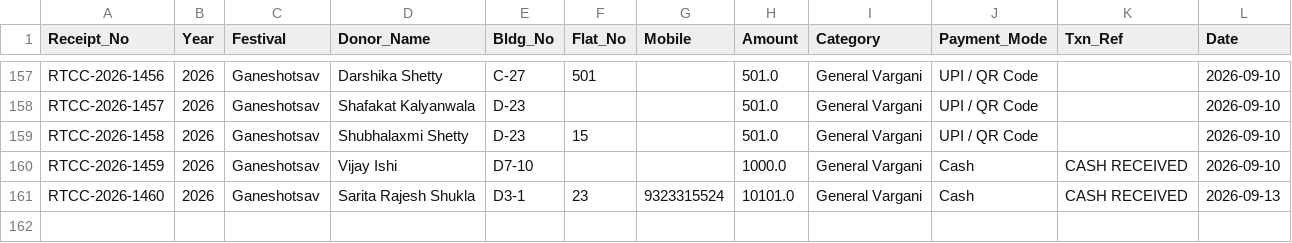
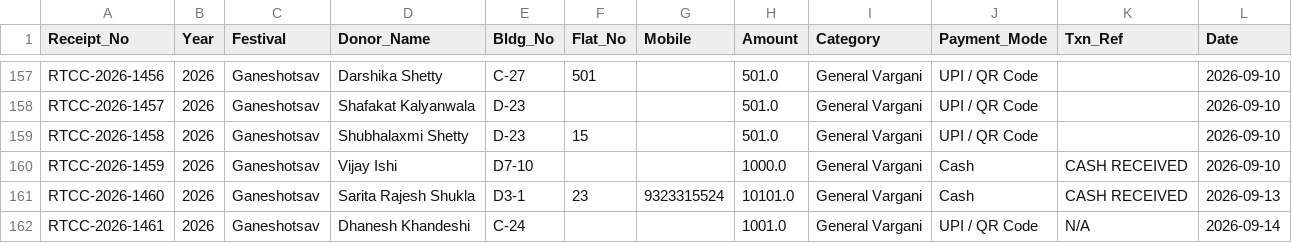
Before and after one commit to surendalvi/rtcc-festival-app, a CSV file: donations_ledger.csv, drawn as a sheet; only a part is shown, gaps mark what is left out.

Commit message:
Auto-backup donations_ledger.csv

```diff
--- a/donations_ledger.csv
+++ b/donations_ledger.csv
@@ -161 +161,2 @@ RTCC-2026-1459,2026,Ganeshotsav,Vijay Ishi,D7-10, ,,1000.0,General Vargani,Cash,
 RTCC-2026-1460,2026,Ganeshotsav,Sarita Rajesh Shukla,D3-1,23,9323315524,10101.0,General Vargani,Cash,CASH RECEIVED,2026-09-13
+RTCC-2026-1461,2026,Ganeshotsav,Dhanesh Khandeshi,C-24, ,,1001.0,General Vargani,UPI / QR Code,N/A,2026-09-14
```
